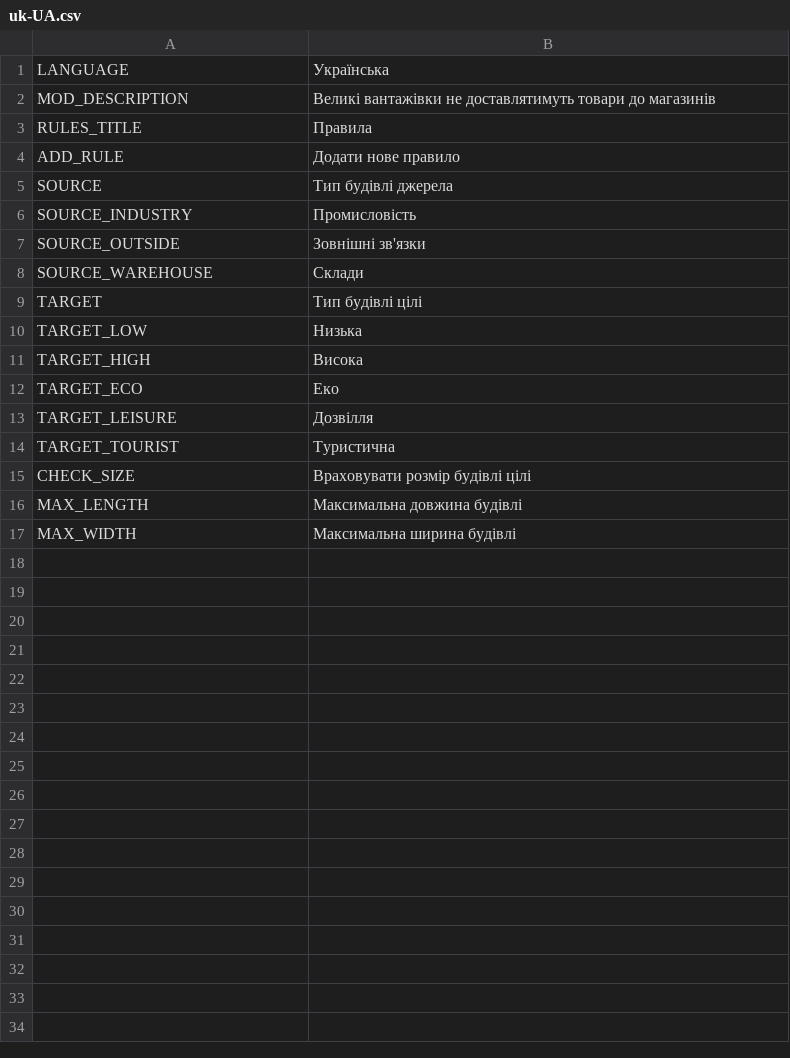
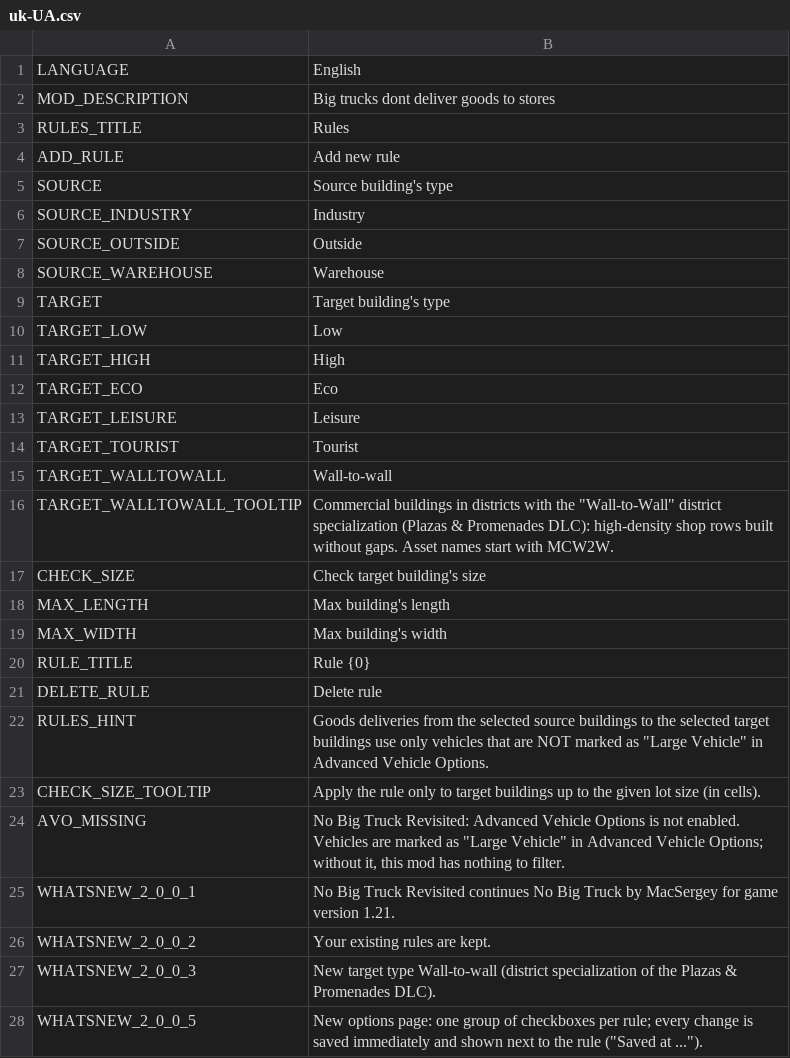
Before and after one commit to CityGecko/CS-NoBigTruckRevisited, a CSV file: NoBigTruck/Translations/uk-UA.csv, drawn as a sheet; only a part is shown; the diff covers the shown part only.

Commit message:
New translations en-en.csv (Ukrainian)
[ci skip]

```diff
--- a/NoBigTruck/Translations/uk-UA.csv
+++ b/NoBigTruck/Translations/uk-UA.csv
@@ -1,17 +1,28 @@
-"LANGUAGE","Українська"
-"MOD_DESCRIPTION","Великі вантажівки не доставлятимуть товари до магазинів"
-"RULES_TITLE","Правила"
-"ADD_RULE","Додати нове правило"
-"SOURCE","Тип будівлі джерела"
-"SOURCE_INDUSTRY","Промисловість"
-"SOURCE_OUTSIDE","Зовнішні зв'язки"
-"SOURCE_WAREHOUSE","Склади"
-"TARGET","Тип будівлі цілі"
-"TARGET_LOW","Низька"
-"TARGET_HIGH","Висока"
-"TARGET_ECO","Еко"
-"TARGET_LEISURE","Дозвілля"
-"TARGET_TOURIST","Туристична"
-"CHECK_SIZE","Враховувати розмір будівлі цілі"
-"MAX_LENGTH","Максимальна довжина будівлі"
-"MAX_WIDTH","Максимальна ширина будівлі"
+"LANGUAGE","English"
+"MOD_DESCRIPTION","Big trucks dont deliver goods to stores"
+"RULES_TITLE","Rules"
+"ADD_RULE","Add new rule"
+"SOURCE","Source building's type"
+"SOURCE_INDUSTRY","Industry"
+"SOURCE_OUTSIDE","Outside"
+"SOURCE_WAREHOUSE","Warehouse"
+"TARGET","Target building's type"
+"TARGET_LOW","Low"
+"TARGET_HIGH","High"
+"TARGET_ECO","Eco"
+"TARGET_LEISURE","Leisure"
+"TARGET_TOURIST","Tourist"
+"TARGET_WALLTOWALL","Wall-to-wall"
+"TARGET_WALLTOWALL_TOOLTIP","Commercial buildings in districts with the ""Wall-to-Wall"" district specialization (Plazas & Promenades DLC): high-density shop rows built without gaps. Asset names start with MCW2W."
+"CHECK_SIZE","Check target building's size"
+"MAX_LENGTH","Max building's length"
+"MAX_WIDTH","Max building's width"
+"RULE_TITLE","Rule {0}"
+"DELETE_RULE","Delete rule"
+"RULES_HINT","Goods deliveries from the selected source buildings to the selected target buildings use only vehicles that are NOT marked as ""Large Vehicle"" in Advanced Vehicle Options."
+"CHECK_SIZE_TOOLTIP","Apply the rule only to target buildings up to the given lot size (in cells)."
+"AVO_MISSING","No Big Truck Revisited: Advanced Vehicle Options is not enabled. Vehicles are marked as ""Large Vehicle"" in Advanced Vehicle Options; without it, this mod has nothing to filter."
+"WHATSNEW_2_0_0_1","No Big Truck Revisited continues No Big Truck by MacSergey for game version 1.21."
+"WHATSNEW_2_0_0_2","Your existing rules are kept."
+"WHATSNEW_2_0_0_3","New target type Wall-to-wall (district specialization of the Plazas & Promenades DLC)."
+"WHATSNEW_2_0_0_5","New options page: one group of checkboxes per rule; every change is saved immediately and shown next to the rule (""Saved at ..."")."
```
Also changed, not shown: 8 added rows elsewhere in this file.
